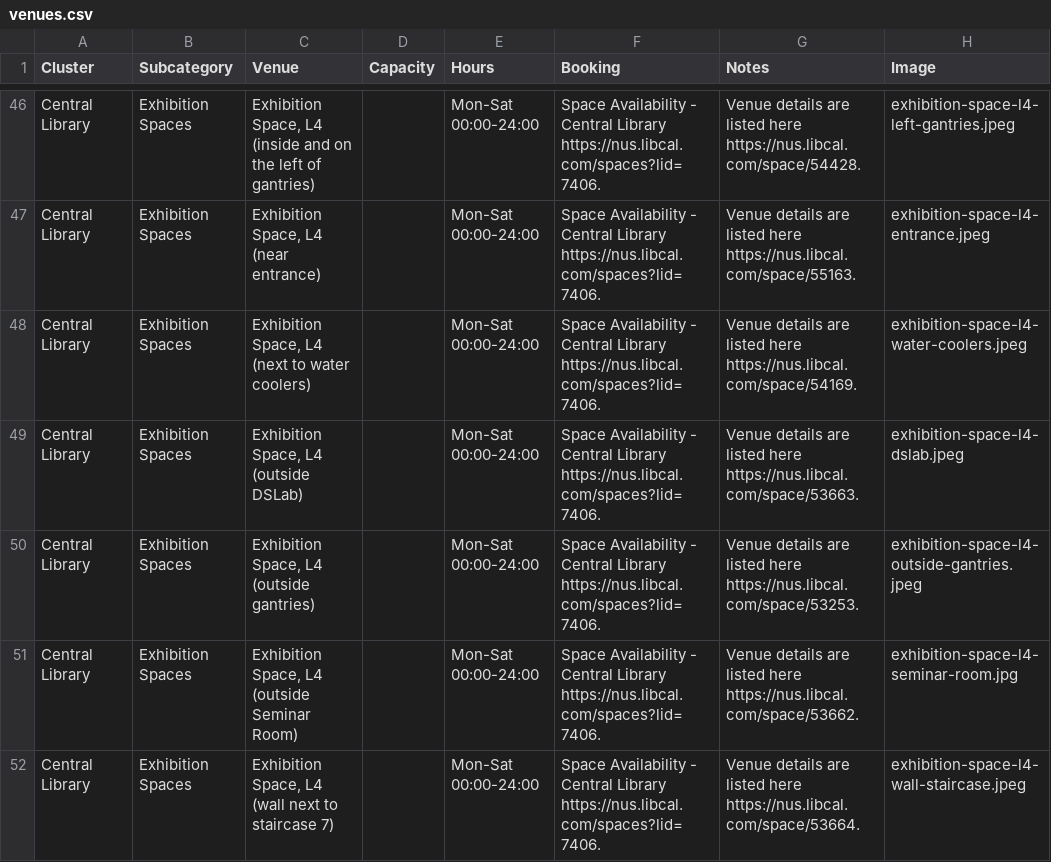
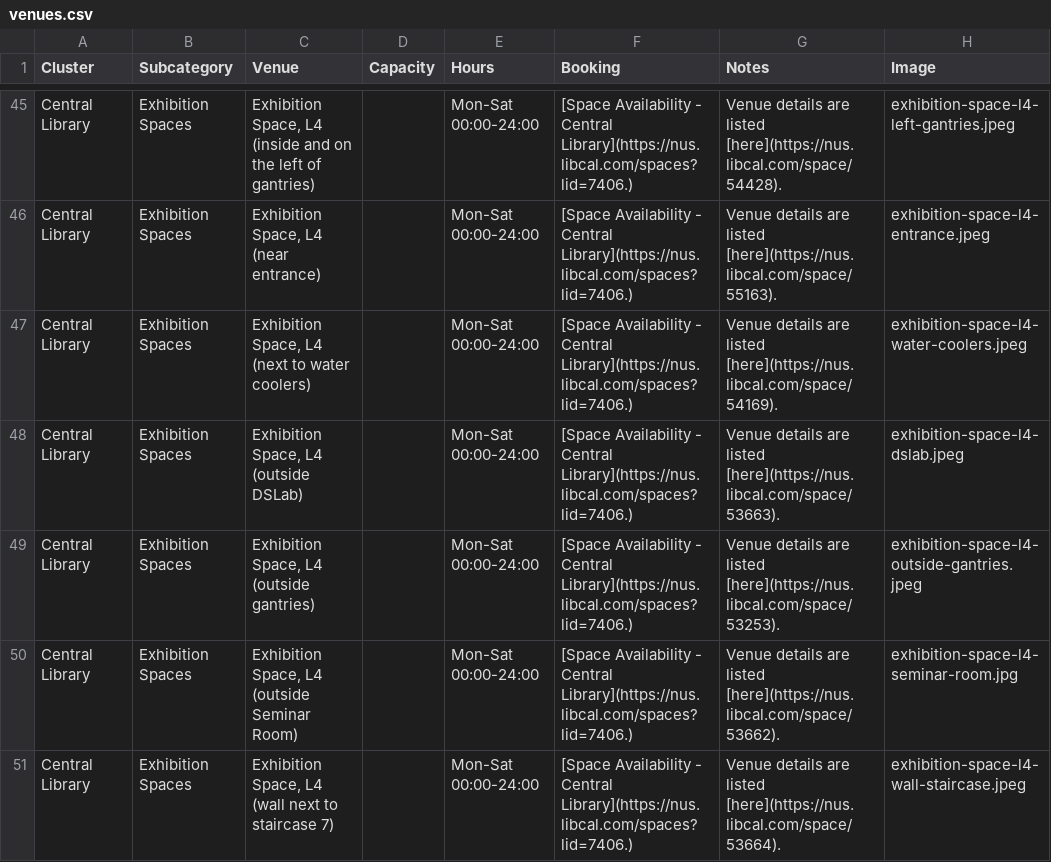
Before and after one commit to bibikowlf/nus-cfa-artcyclopedia, a CSV file: venues/venues.csv, drawn as a sheet; only a part is shown, gaps mark what is left out; addresses are those after the commit; the diff covers the shown part only; the diff names each change by its address in the sheet, - before the commit and + after, or states it on an @@ line.

```diff
--- a/venues/venues.csv
+++ b/venues/venues.csv
-F45:F51 (Booking): Space Availability - Central Library https://nus.libcal.com/spaces?lid=7406.
+F45:F51 (Booking): [Space Availability - Central Library](https://nus.libcal.com/spaces?lid=7406.)
-G45 (Notes): …are listed here https://nus.libcal.com/space/54428.
+G45 (Notes): …are listed [here](https://nus.libcal.com/space/54428).
-G46 (Notes): …are listed here https://nus.libcal.com/space/55163.
+G46 (Notes): …are listed [here](https://nus.libcal.com/space/55163).
-G47 (Notes): …are listed here https://nus.libcal.com/space/54169.
+G47 (Notes): …are listed [here](https://nus.libcal.com/space/54169).
-G48 (Notes): …are listed here https://nus.libcal.com/space/53663.
+G48 (Notes): …are listed [here](https://nus.libcal.com/space/53663).
-G49 (Notes): …are listed here https://nus.libcal.com/space/53253.
+G49 (Notes): …are listed [here](https://nus.libcal.com/space/53253).
-G50 (Notes): …are listed here https://nus.libcal.com/space/53662.
+G50 (Notes): …are listed [here](https://nus.libcal.com/space/53662).
-G51 (Notes): …are listed here https://nus.libcal.com/space/53664.
+G51 (Notes): …are listed [here](https://nus.libcal.com/space/53664).
```
Also changed, not shown: 1 removed row and 110 edited cells elsewhere in this file, 3 other files.
